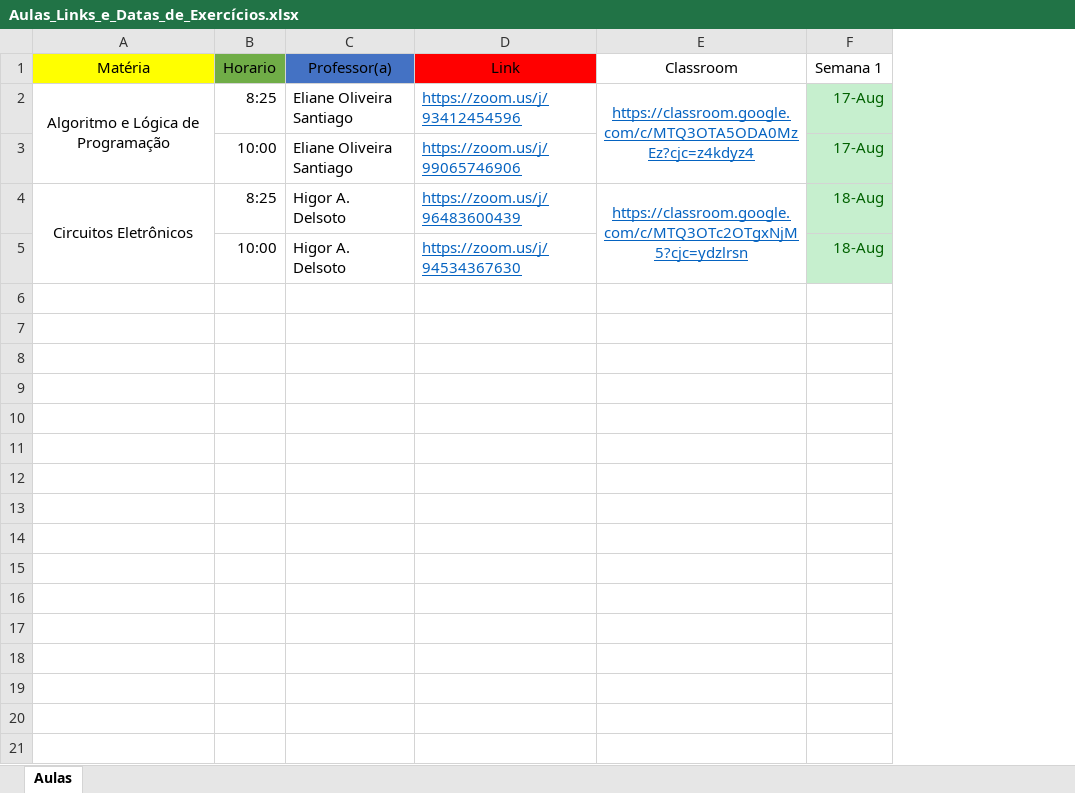
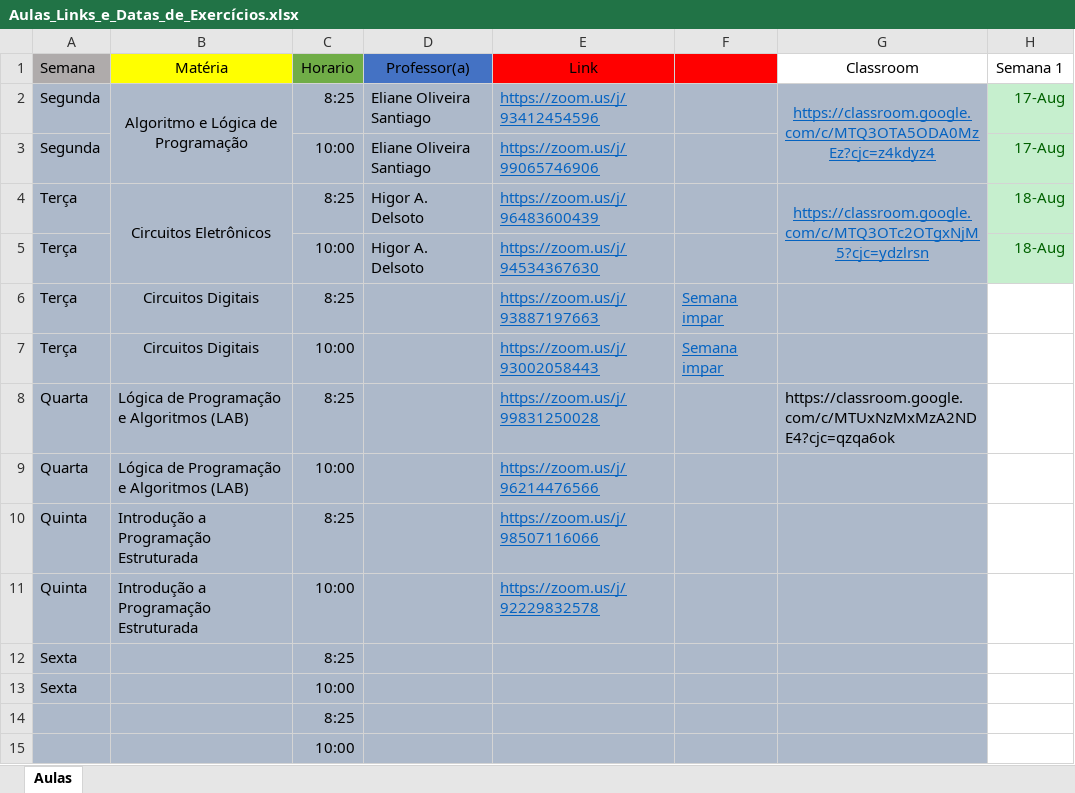
Before and after one commit to ocelojr3/Segundo-Semestre-unip, an Excel workbook: Informativos/Aulas_Links_e_Datas_de_Exercícios.xlsx, sheet Aulas, drawn as a sheet; values as stored, in another font and other column widths than the file's, no borders; addresses are those after the commit; the diff names each change by its address in the sheet, - before the commit and + after, or states it on an @@ line.

Commit message:
Update Aulas_Links_e_Datas_de_Exercícios.xlsx

```diff
--- a/Informativos/Aulas_Links_e_Datas_de_Exercícios.xlsx (sheet Aulas)
+++ b/Informativos/Aulas_Links_e_Datas_de_Exercícios.xlsx (sheet Aulas)
+column A (Semana), rows 2-5: Segunda | Segunda | Terça | Terça
+column F, empty
-B2:E5 fill: none
+B2:E5 fill: #ADB9CA
-G2:G5 fill: none
+G2:G5 fill: #ADB9CA
+row 6: Terça | Circuitos Digitais | 8:25 |  | https://zoom.us/j/93887197663 | Semana impar
+row 7: Terça | Circuitos Digitais | 10:00 |  | https://zoom.us/j/93002058443 | Semana impar
+row 8: Quarta | Lógica de Programação e Algoritmos (LAB) | 8:25 |  | https://zoom.us/j/99831250028 |  | https://classroom.google.com/c/MTUxNzMxMzA2NDE4?cjc=qzqa6ok
+row 9: Quarta | Lógica de Programação e Algoritmos (LAB) | 10:00 |  | https://zoom.us/j/96214476566
+row 10: Quinta | Introdução a Programação Estruturada | 8:25 |  | https://zoom.us/j/98507116066
+row 11: Quinta | Introdução a Programação Estruturada | 10:00 |  | https://zoom.us/j/92229832578
+row 12: Sexta |  | 8:25
+row 13: Sexta |  | 10:00
+row 14:  |  | 8:25
+row 15:  |  | 10:00
```
